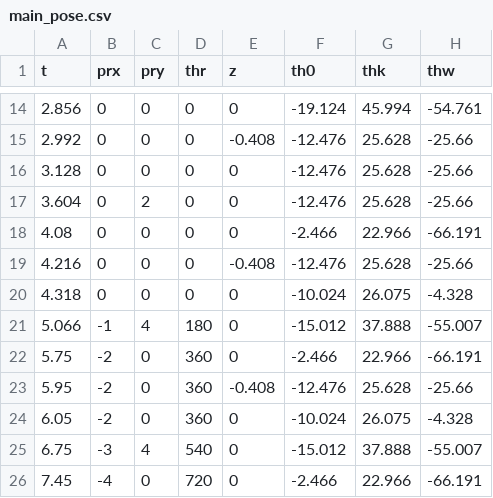
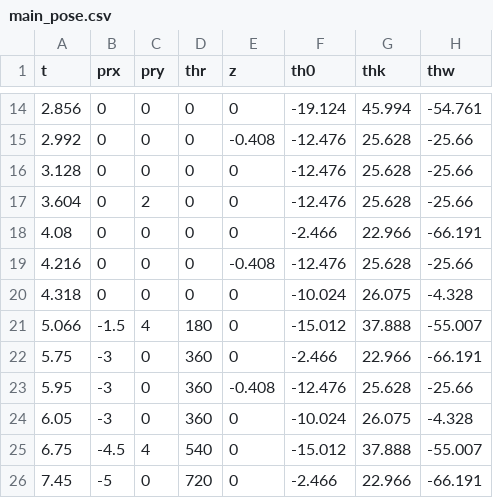
Before and after one commit to SuperLazyK/rabbit, a CSV file: main_pose.csv, drawn as a sheet; only a part is shown, gaps mark what is left out.

Commit message:
bk

```diff
--- a/main_pose.csv
+++ b/main_pose.csv
@@ -20,7 +20,7 @@ t,prx,pry,thr,z,th0,thk,thw
 4.318,0,0,0,0,-10.024,26.075,-4.328
-5.066,-1,4,180,0,-15.012,37.888,-55.007
-5.75,-2,0,360,0,-2.466,22.966,-66.191
-5.95,-2,0,360,-0.408,-12.476,25.628,-25.66
-6.05,-2,0,360,0,-10.024,26.075,-4.328
-6.75,-3,4,540,0,-15.012,37.888,-55.007
-7.45,-4,0,720,0,-2.466,22.966,-66.191
+5.066,-1.5,4,180,0,-15.012,37.888,-55.007
+5.75,-3,0,360,0,-2.466,22.966,-66.191
+5.95,-3,0,360,-0.408,-12.476,25.628,-25.66
+6.05,-3,0,360,0,-10.024,26.075,-4.328
+6.75,-4.5,4,540,0,-15.012,37.888,-55.007
+7.45,-5,0,720,0,-2.466,22.966,-66.191
```
